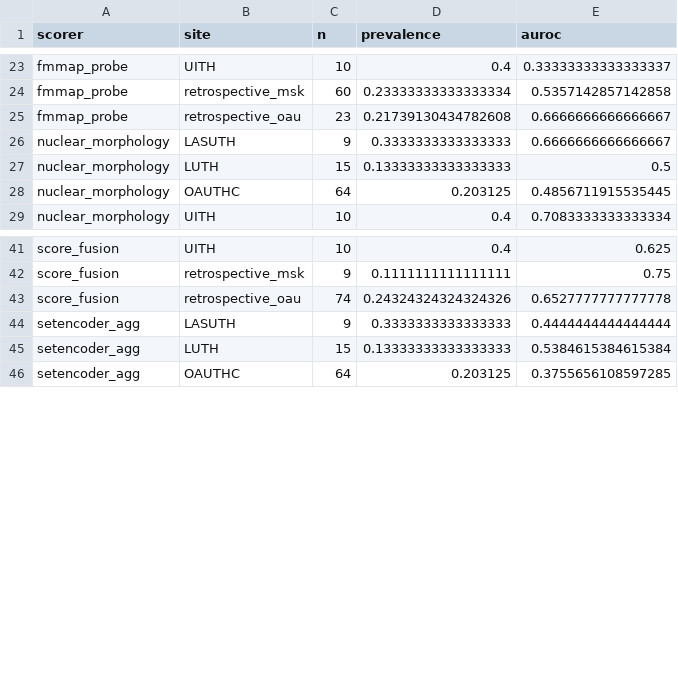
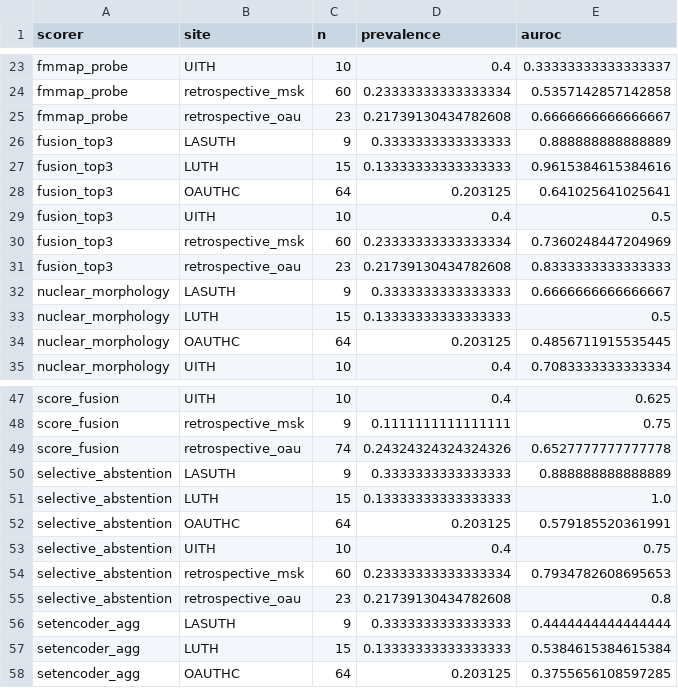
Before and after one commit to mat10d/ARGO-DeepMSI, a CSV file: results/comparison/per_site_clean.csv, drawn as a sheet; only a part is shown, gaps mark what is left out.

```diff
--- a/results/comparison/per_site_clean.csv
+++ b/results/comparison/per_site_clean.csv
@@ -25,2 +25,8 @@ fmmap_probe,retrospective_msk,60,0.23333333333333334,0.5357142857142858
 fmmap_probe,retrospective_oau,23,0.21739130434782608,0.6666666666666667
+fusion_top3,LASUTH,9,0.3333333333333333,0.888888888888889
+fusion_top3,LUTH,15,0.13333333333333333,0.9615384615384616
+fusion_top3,OAUTHC,64,0.203125,0.641025641025641
+fusion_top3,UITH,10,0.4,0.5
+fusion_top3,retrospective_msk,60,0.23333333333333334,0.7360248447204969
+fusion_top3,retrospective_oau,23,0.21739130434782608,0.8333333333333333
 nuclear_morphology,LASUTH,9,0.3333333333333333,0.6666666666666667
@@ -43,2 +49,8 @@ score_fusion,retrospective_msk,9,0.1111111111111111,0.75
 score_fusion,retrospective_oau,74,0.24324324324324326,0.6527777777777778
+selective_abstention,LASUTH,9,0.3333333333333333,0.888888888888889
+selective_abstention,LUTH,15,0.13333333333333333,1.0
+selective_abstention,OAUTHC,64,0.203125,0.579185520361991
+selective_abstention,UITH,10,0.4,0.75
+selective_abstention,retrospective_msk,60,0.23333333333333334,0.7934782608695653
+selective_abstention,retrospective_oau,23,0.21739130434782608,0.8
 setencoder_agg,LASUTH,9,0.3333333333333333,0.4444444444444444
```
Also changed, not shown: results/comparison/leaderboard.csv, 6 other files.
